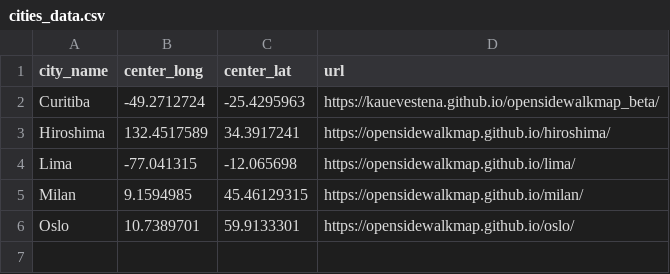
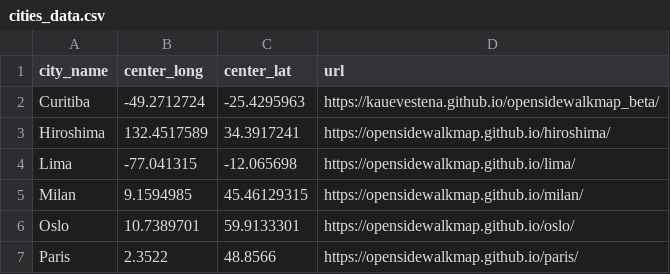
Before and after one commit to kauevestena/opensidewalkmap, a CSV file: data/cities_data.csv, drawn as a sheet; the diff names each change by its address in the sheet, - before the commit and + after, or states it on an @@ line.

Commit message:
Add Paris to the global node index and update node count

```diff
--- a/data/cities_data.csv
+++ b/data/cities_data.csv
+row 7: Paris | 2.3522 | 48.8566 | https://opensidewalkmap.github.io/paris/
```
Also changed, not shown: 1 other file.
